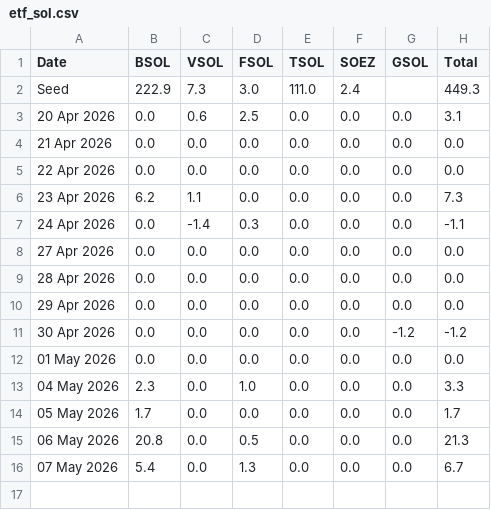
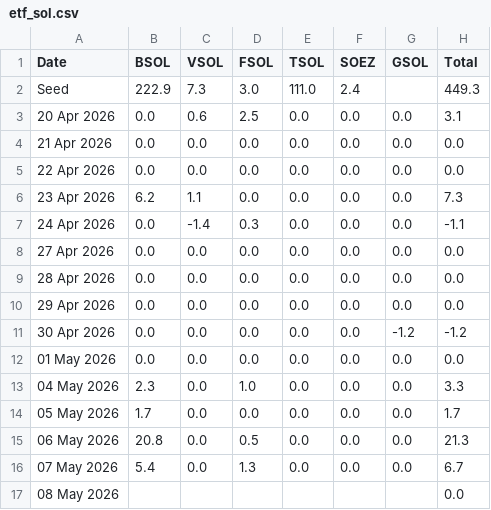
Before and after one commit to haturatu/crypto-etf-flow, a CSV file: etf_sol.csv, drawn as a sheet; the diff names each change by its address in the sheet, - before the commit and + after, or states it on an @@ line.

```diff
--- a/etf_sol.csv
+++ b/etf_sol.csv
+row 17: 08 May 2026 |  |  |  |  |  |  | 0.0
```
Also changed, not shown: etf_btc.csv, etf_eth.csv.
